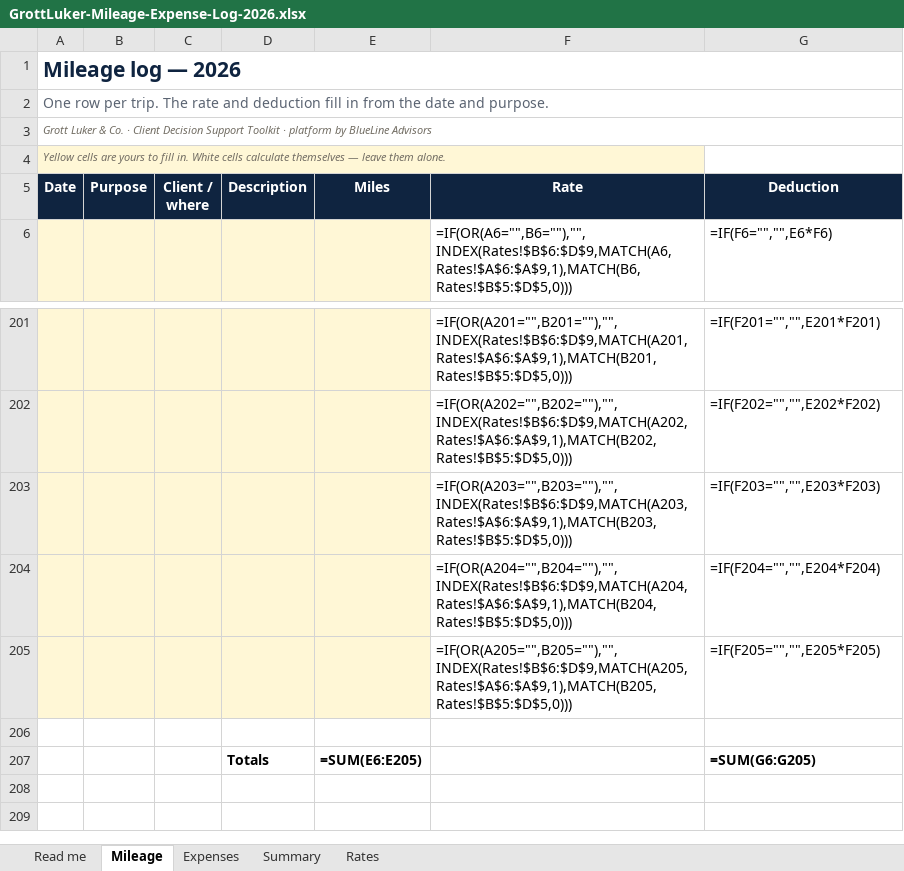
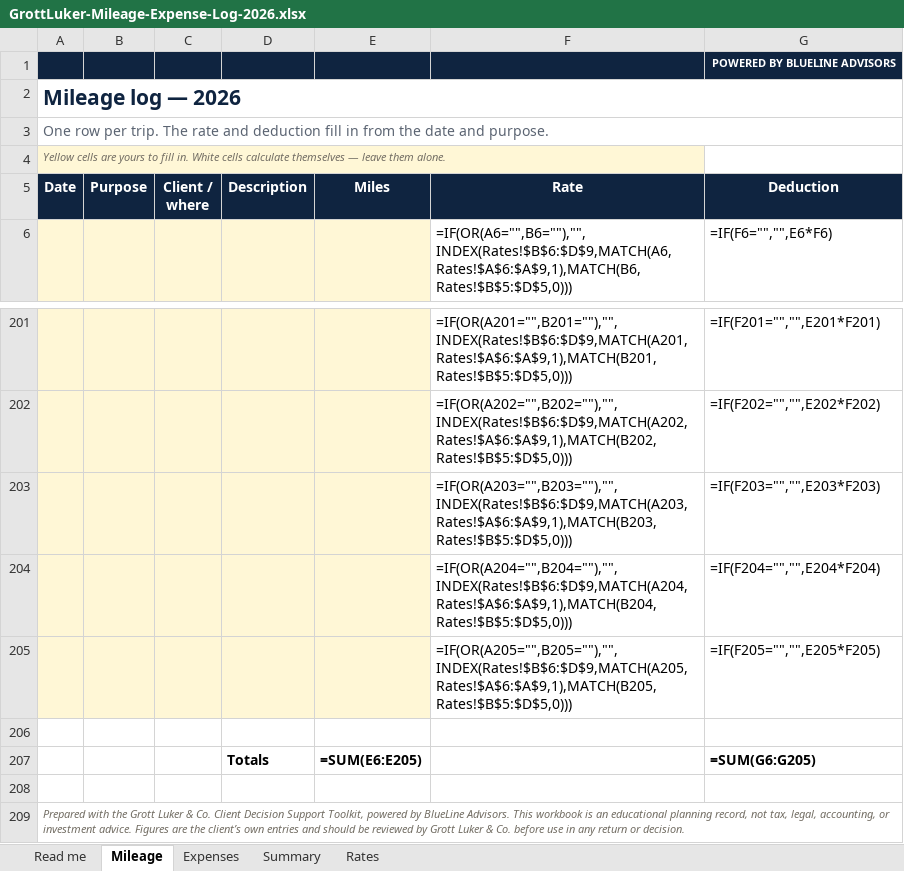
Before and after one commit to franksabin/Grott-Luker, an Excel workbook: public/templates/GrottLuker-Mileage-Expense-Log-2026.xlsx, sheet Mileage, drawn as a sheet; only a part is shown, gaps mark what is left out; values as stored, in another font and other column widths than the file's, no borders; formulas without a stored value are shown as written; charts and pictures not drawn; removed rows and columns are numbered as before the commit, all else as after; the diff names each change by its address in the sheet, - before the commit and + after, or states it on an @@ line.

```diff
--- a/public/templates/GrottLuker-Mileage-Expense-Log-2026.xlsx (sheet Mileage)
+++ b/public/templates/GrottLuker-Mileage-Expense-Log-2026.xlsx (sheet Mileage)
+row 1:  |  |  |  |  |  | POWERED BY BLUELINE ADVISORS
-row 3: Grott Luker & Co. · Client Decision Support Toolkit · platform by BlueLine Advisors
+row 208: (empty)
+row 209: Prepared with the Grott Luker & Co. Client Decision Support Toolkit, powered by BlueLine Advisors. This workbook is an educational planning record, not tax, legal, accounting, or investment advice. Figures are the client’s own entries and should be reviewed by Grott Luker & Co. before use in any return or decision.
```
Also changed, not shown: sheet Read me, sheet Summary, sheet Expenses, sheet Rates, charts or pictures, public/templates/GrottLuker-Charitable-Donation-Log-2026.xlsx, public/templates/GrottLuker-Know-Your-Numbers.xlsx, 1 other file.
